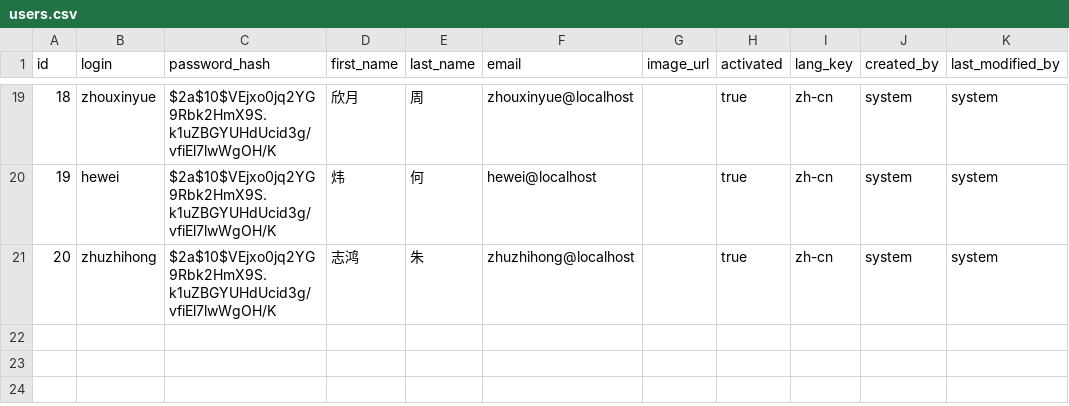
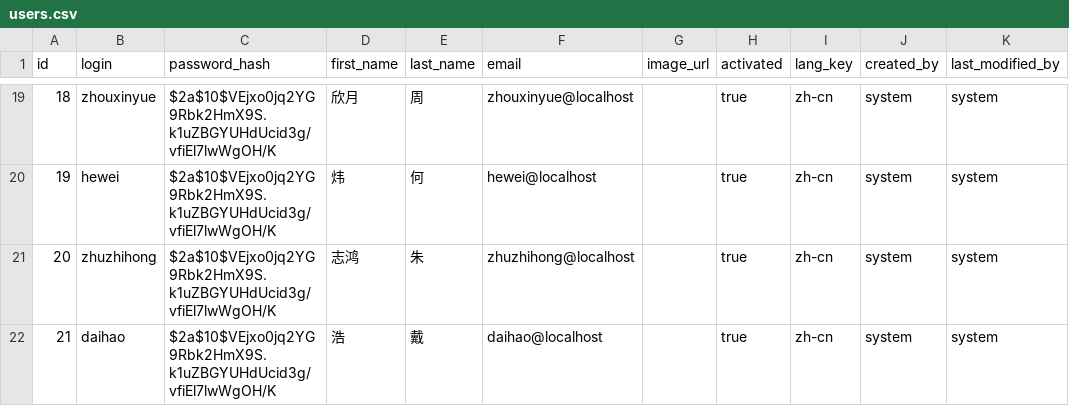
Before and after one commit to kang01/BioBank, a CSV file: src/main/resources/config/liquibase/users.csv, drawn as a sheet; only a part is shown, gaps mark what is left out; the diff names each change by its address in the sheet, - before the commit and + after, or states it on an @@ line.

```diff
--- a/src/main/resources/config/liquibase/users.csv
+++ b/src/main/resources/config/liquibase/users.csv
+row 22: 21 | daihao | $2a$10$VEjxo0jq2YG9Rbk2HmX9S.k1uZBGYUHdUcid3g/vfiEl7lwWgOH/K | 浩 | 戴 | daihao@localhost |  | true | zh-cn | system | system
```
Also changed, not shown: src/main/resources/config/liquibase/frozen_box.csv, src/main/resources/config/liquibase/frozen_box_type.csv, 11 other files.
